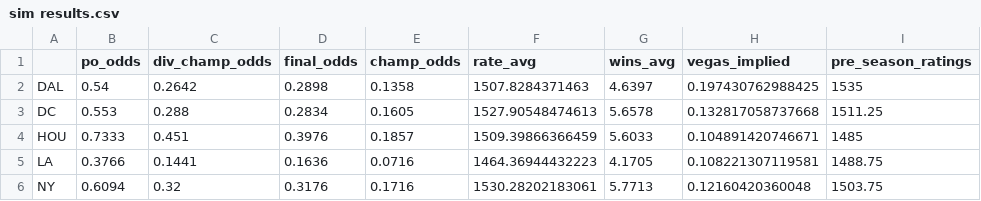
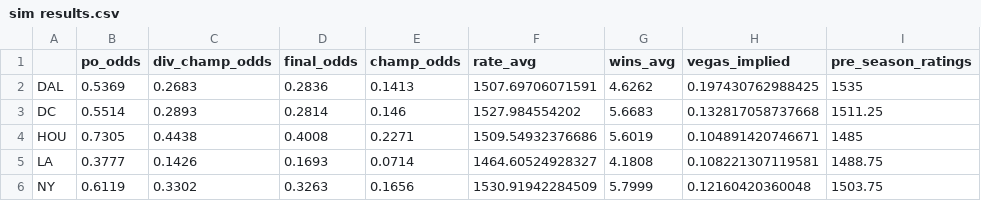
Before and after one commit to ajreinhard/XFL-public, a CSV file: sim results.csv, drawn as a sheet; only a part is shown; the diff covers the shown part only; the diff names each change by its address in the sheet, - before the commit and + after, or states it on an @@ line.

```diff
--- a/sim results.csv
+++ b/sim results.csv
-B2 (po_odds): 0.54
+B2 (po_odds): 0.5369
-C2 (div_champ_odds): 0.2642
+C2 (div_champ_odds): 0.2683
-D2 (final_odds): 0.2898
+D2 (final_odds): 0.2836
-E2 (champ_odds): 0.1358
+E2 (champ_odds): 0.1413
-F2 (rate_avg): 1507.8284371463
+F2 (rate_avg): 1507.69706071591
-G2 (wins_avg): 4.6397
+G2 (wins_avg): 4.6262
-B3 (po_odds): 0.553
+B3 (po_odds): 0.5514
-C3 (div_champ_odds): 0.288
+C3 (div_champ_odds): 0.2893
-D3 (final_odds): 0.2834
+D3 (final_odds): 0.2814
-E3 (champ_odds): 0.1605
+E3 (champ_odds): 0.146
-F3 (rate_avg): 1527.90548474613
+F3 (rate_avg): 1527.984554202
-G3 (wins_avg): 5.6578
+G3 (wins_avg): 5.6683
-B4 (po_odds): 0.7333
+B4 (po_odds): 0.7305
-C4 (div_champ_odds): 0.451
+C4 (div_champ_odds): 0.4438
-D4 (final_odds): 0.3976
+D4 (final_odds): 0.4008
-E4 (champ_odds): 0.1857
+E4 (champ_odds): 0.2271
-F4 (rate_avg): 1509.39866366459
+F4 (rate_avg): 1509.54932376686
-G4 (wins_avg): 5.6033
+G4 (wins_avg): 5.6019
-B5 (po_odds): 0.3766
+B5 (po_odds): 0.3777
-C5 (div_champ_odds): 0.1441
+C5 (div_champ_odds): 0.1426
-D5 (final_odds): 0.1636
+D5 (final_odds): 0.1693
-E5 (champ_odds): 0.0716
+E5 (champ_odds): 0.0714
-F5 (rate_avg): 1464.36944432223
+F5 (rate_avg): 1464.60524928327
-G5 (wins_avg): 4.1705
+G5 (wins_avg): 4.1808
-B6 (po_odds): 0.6094
+B6 (po_odds): 0.6119
-C6 (div_champ_odds): 0.32
+C6 (div_champ_odds): 0.3302
-D6 (final_odds): 0.3176
+D6 (final_odds): 0.3263
-E6 (champ_odds): 0.1716
+E6 (champ_odds): 0.1656
-F6 (rate_avg): 1530.28202183061
+F6 (rate_avg): 1530.91942284509
-G6 (wins_avg): 5.7713
+G6 (wins_avg): 5.7999
```
Also changed, not shown: 18 edited cells elsewhere in this file, 6 other files.
